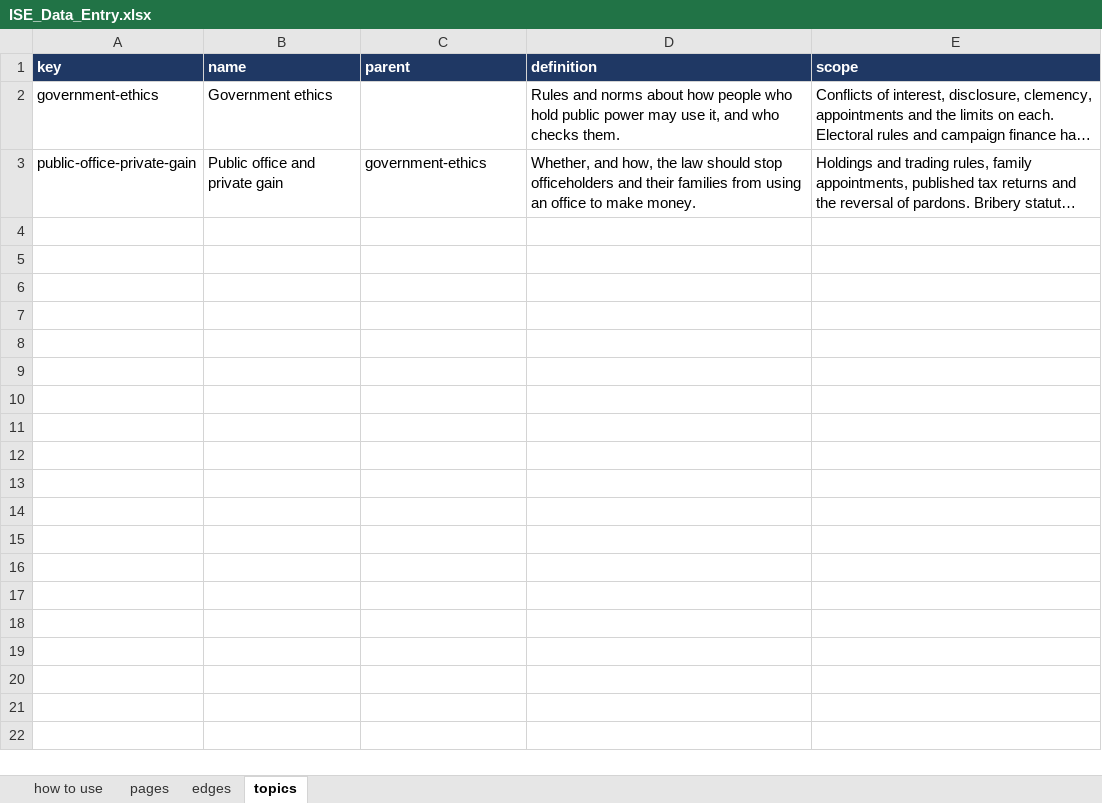
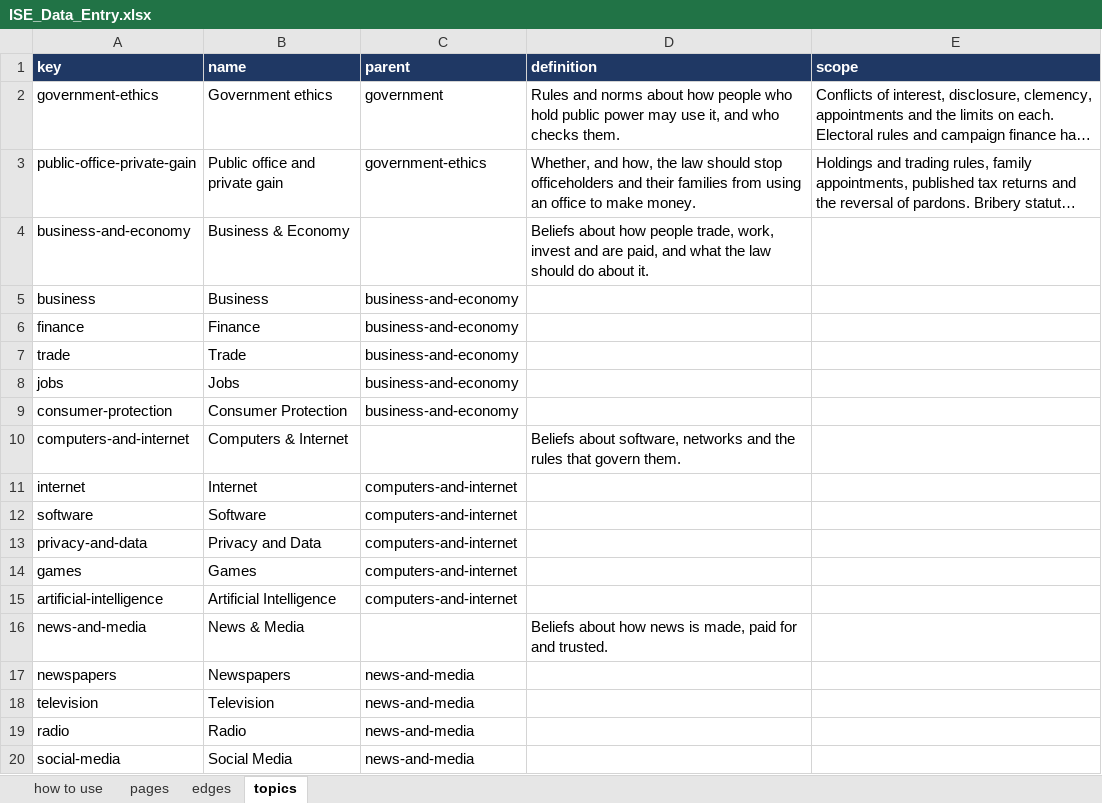
Before and after one commit to myklob/ideastockexchange, an Excel workbook: tools/static-site/ISE_Data_Entry.xlsx, sheet topics, drawn as a sheet; only a part is shown; long unchanged cells end in …; values as stored, in another font and other column widths than the file's, no borders; the diff covers the shown part only; the diff names each change by its address in the sheet, - before the commit and + after, or states it on an @@ line.

```diff
--- a/tools/static-site/ISE_Data_Entry.xlsx (sheet topics)
+++ b/tools/static-site/ISE_Data_Entry.xlsx (sheet topics)
-C2 (parent): (empty)
+C2 (parent): government
+row 4: business-and-economy | Business & Economy |  | Beliefs about how people trade, work, invest and are paid, and what the law should do about it.
+row 5: business | Business | business-and-economy
+row 6: finance | Finance | business-and-economy
+row 7: trade | Trade | business-and-economy
+row 8: jobs | Jobs | business-and-economy
+row 9: consumer-protection | Consumer Protection | business-and-economy
+row 10: computers-and-internet | Computers & Internet |  | Beliefs about software, networks and the rules that govern them.
+row 11: internet | Internet | computers-and-internet
+row 12: software | Software | computers-and-internet
+row 13: privacy-and-data | Privacy and Data | computers-and-internet
+row 14: games | Games | computers-and-internet
+row 15: artificial-intelligence | Artificial Intelligence | computers-and-internet
+row 16: news-and-media | News & Media |  | Beliefs about how news is made, paid for and trusted.
+row 17: newspapers | Newspapers | news-and-media
+row 18: television | Television | news-and-media
+row 19: radio | Radio | news-and-media
+row 20: social-media | Social Media | news-and-media
```
Also changed, not shown: 59 added rows elsewhere in this sheet, 3 other files.
